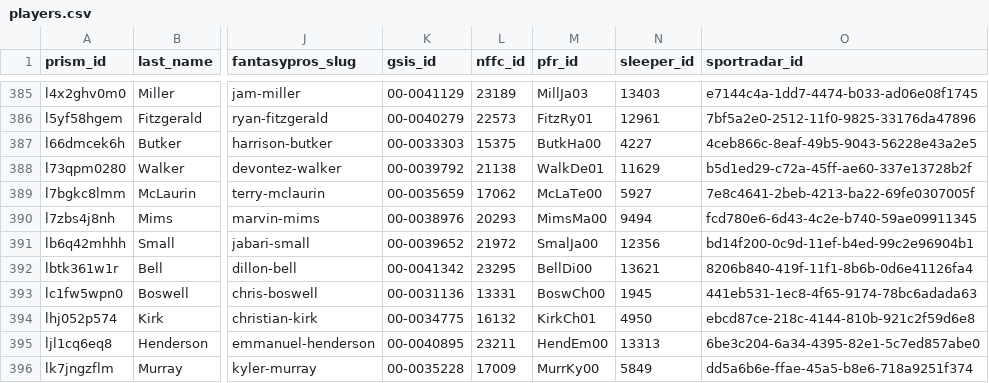
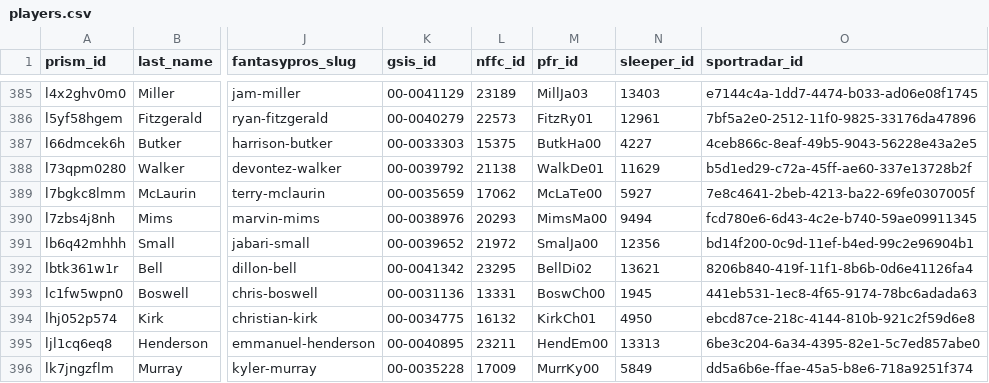
Before and after one commit to StatsVine/prism-crosswalk-data, a CSV file: data/nfl/players.csv, drawn as a sheet; only a part is shown, gaps mark what is left out; the diff names each change by its address in the sheet, - before the commit and + after, or states it on an @@ line.

Commit message:
nfl: Correct pfr id for Dillon Bell
nflverse has BellDi02 for gsis 00-0041342; BellDi00 was incorrect.

Closes #946

```diff
--- a/data/nfl/players.csv
+++ b/data/nfl/players.csv
-M392 (pfr_id): BellDi00
+M392 (pfr_id): BellDi02
```
